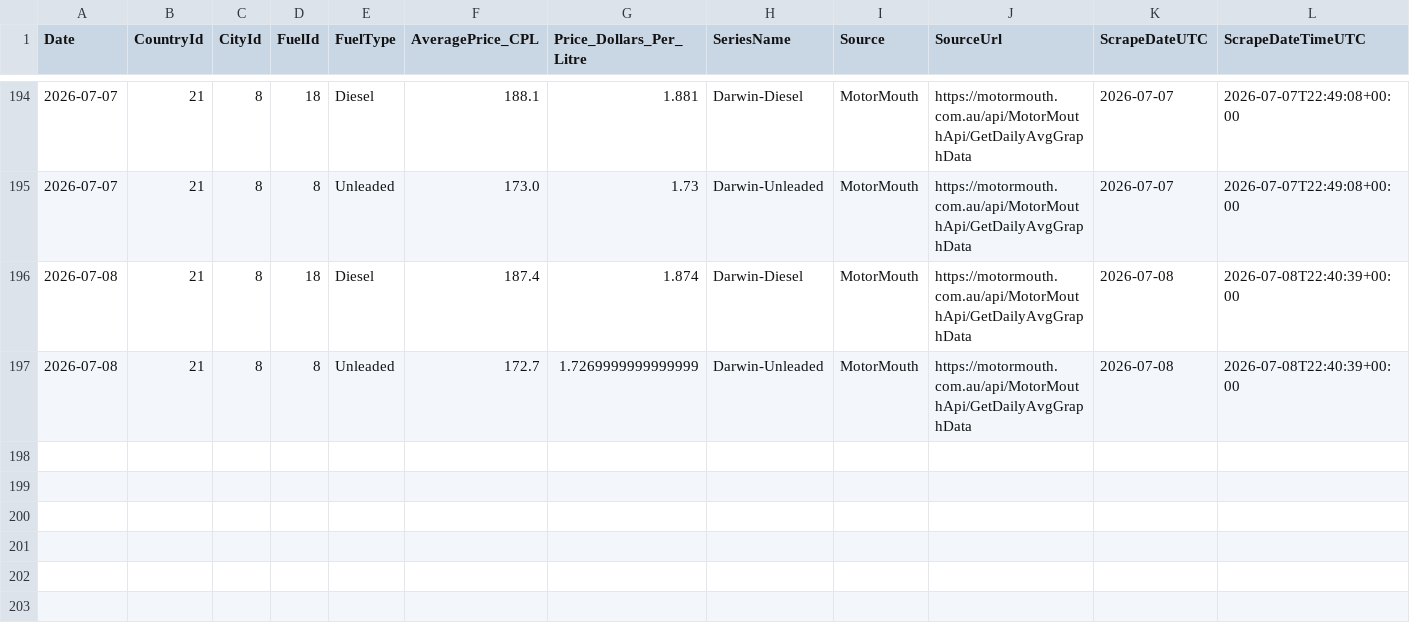
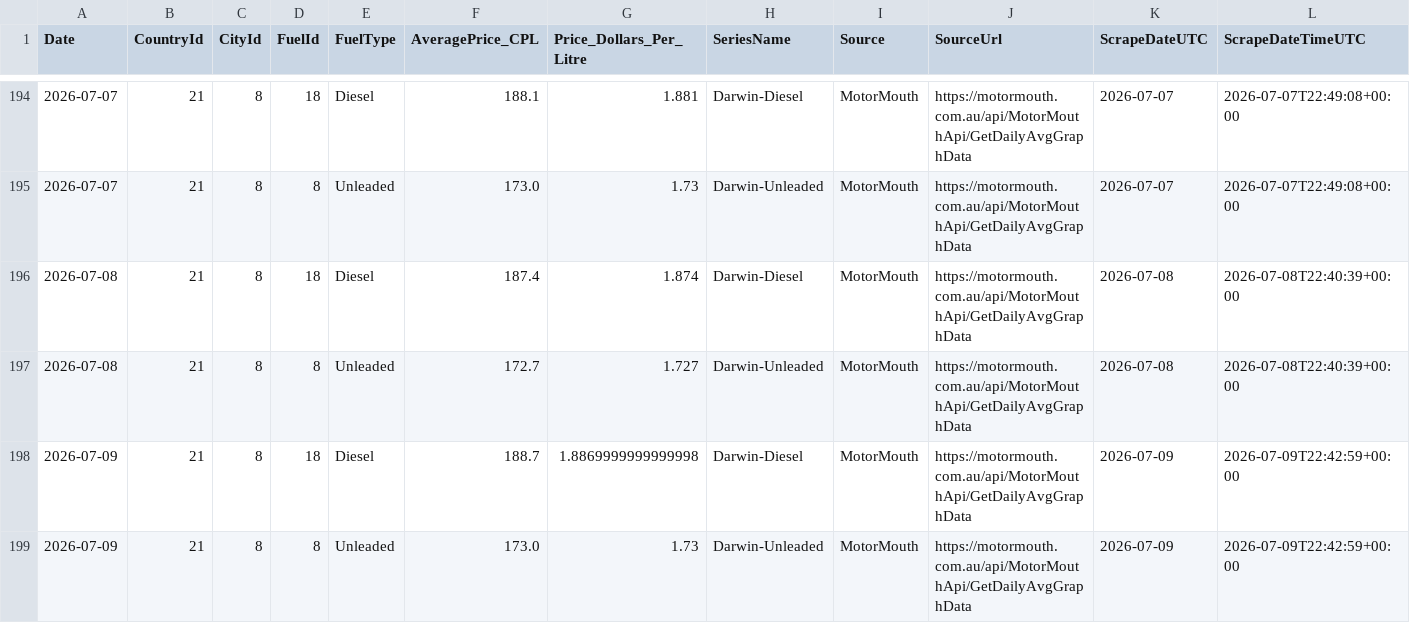
Before and after one commit to ResearchTourismNT/Fuel-Prices, a CSV file: data/Daily Fuel Price Data - Darwin Only/motormouth_darwin_daily_avg_history_long.csv, drawn as a sheet; only a part is shown, gaps mark what is left out.

```diff
--- a/data/Daily Fuel Price Data - Darwin Only/motormouth_darwin_daily_avg_history_long.csv
+++ b/data/Daily Fuel Price Data - Darwin Only/motormouth_darwin_daily_avg_history_long.csv
@@ -196,2 +196,4 @@ Date,CountryId,CityId,FuelId,FuelType,AveragePrice_CPL,Price_Dollars_Per_Litre,S
 2026-07-08,21,8,18,Diesel,187.4,1.874,Darwin-Diesel,MotorMouth,https://motormouth.com.au/api/MotorMouthApi/GetDailyAvgGraphData,2026-07-08,2026-07-08T22:40:39+00:00
-2026-07-08,21,8,8,Unleaded,172.7,1.7269999999999999,Darwin-Unleaded,MotorMouth,https://motormouth.com.au/api/MotorMouthApi/GetDailyAvgGraphData,2026-07-08,2026-07-08T22:40:39+00:00
+2026-07-08,21,8,8,Unleaded,172.7,1.727,Darwin-Unleaded,MotorMouth,https://motormouth.com.au/api/MotorMouthApi/GetDailyAvgGraphData,2026-07-08,2026-07-08T22:40:39+00:00
+2026-07-09,21,8,18,Diesel,188.7,1.8869999999999998,Darwin-Diesel,MotorMouth,https://motormouth.com.au/api/MotorMouthApi/GetDailyAvgGraphData,2026-07-09,2026-07-09T22:42:59+00:00
+2026-07-09,21,8,8,Unleaded,173.0,1.73,Darwin-Unleaded,MotorMouth,https://motormouth.com.au/api/MotorMouthApi/GetDailyAvgGraphData,2026-07-09,2026-07-09T22:42:59+00:00
```
Also changed, not shown: data/Daily Fuel Price Data - Darwin Only/motormouth_darwin_daily_avg_history_wide.csv, data/Daily Fuel Price Data - Darwin Only/motormouth_darwin_daily_avg_run_log.csv.
